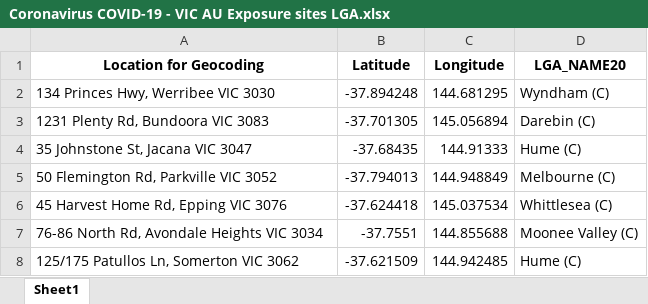
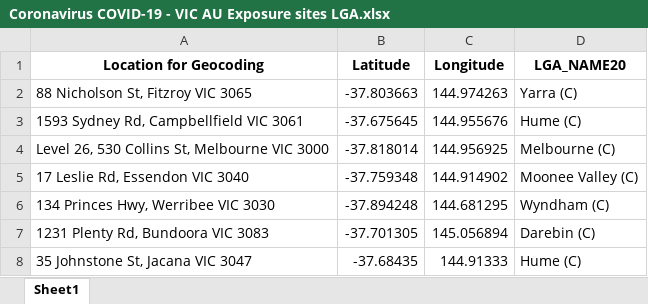
Before and after one commit to Mike-Honey/covid-19-vic-au, an Excel workbook: Coronavirus COVID-19 - VIC AU Exposure sites LGA.xlsx, sheet Sheet1, drawn as a sheet; only a part is shown; the shorter side is filled out with more unchanged rows; values as stored, in another font and other column widths than the file's, no borders; the diff names each change by its address in the sheet, - before the commit and + after, or states it on an @@ line.

```diff
--- a/Coronavirus COVID-19 - VIC AU Exposure sites LGA.xlsx (sheet Sheet1)
+++ b/Coronavirus COVID-19 - VIC AU Exposure sites LGA.xlsx (sheet Sheet1)
+row 2: 88 Nicholson St, Fitzroy VIC 3065 | -37.803663 | 144.974263 | Yarra (C)
+row 3: 1593 Sydney Rd, Campbellfield VIC 3061 | -37.675645 | 144.955676 | Hume (C)
+row 4: Level 26, 530 Collins St, Melbourne VIC 3000 | -37.818014 | 144.956925 | Melbourne (C)
+row 5: 17 Leslie Rd, Essendon VIC 3040 | -37.759348 | 144.914902 | Moonee Valley (C)
```
Also changed, not shown: Coronavirus COVID-19 - VIC AU Exposure sites.xlsx, 1 other file.
